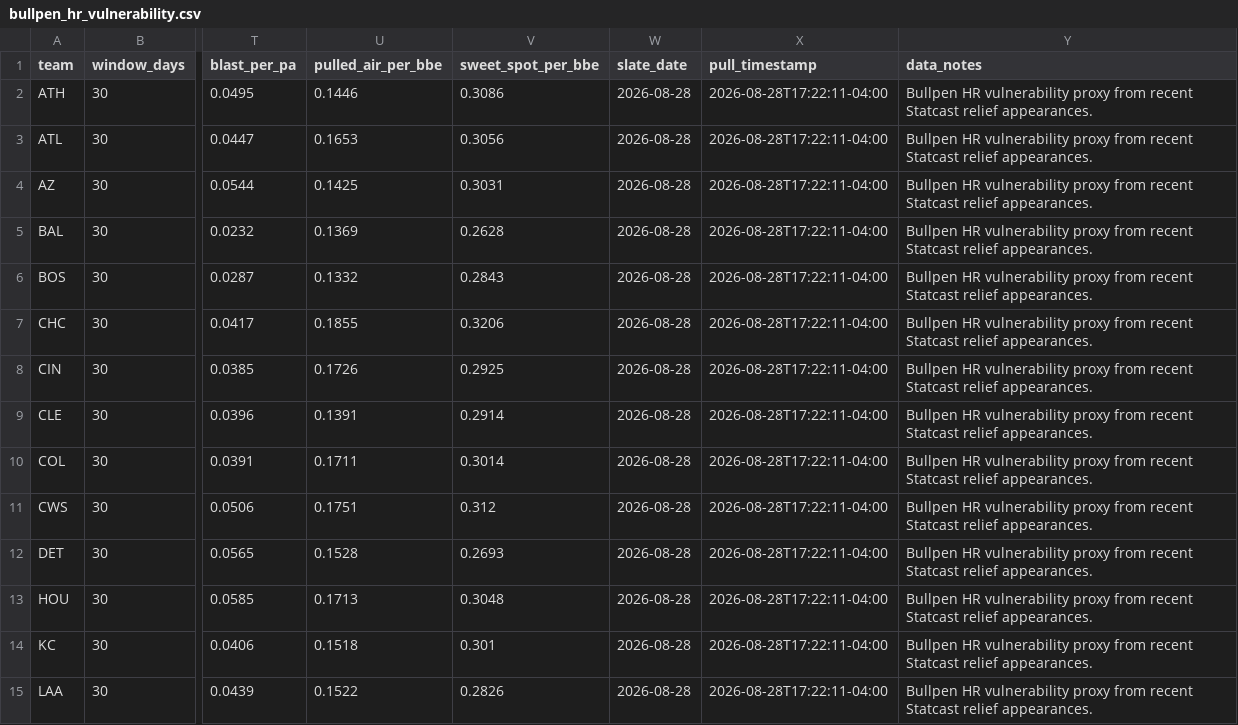
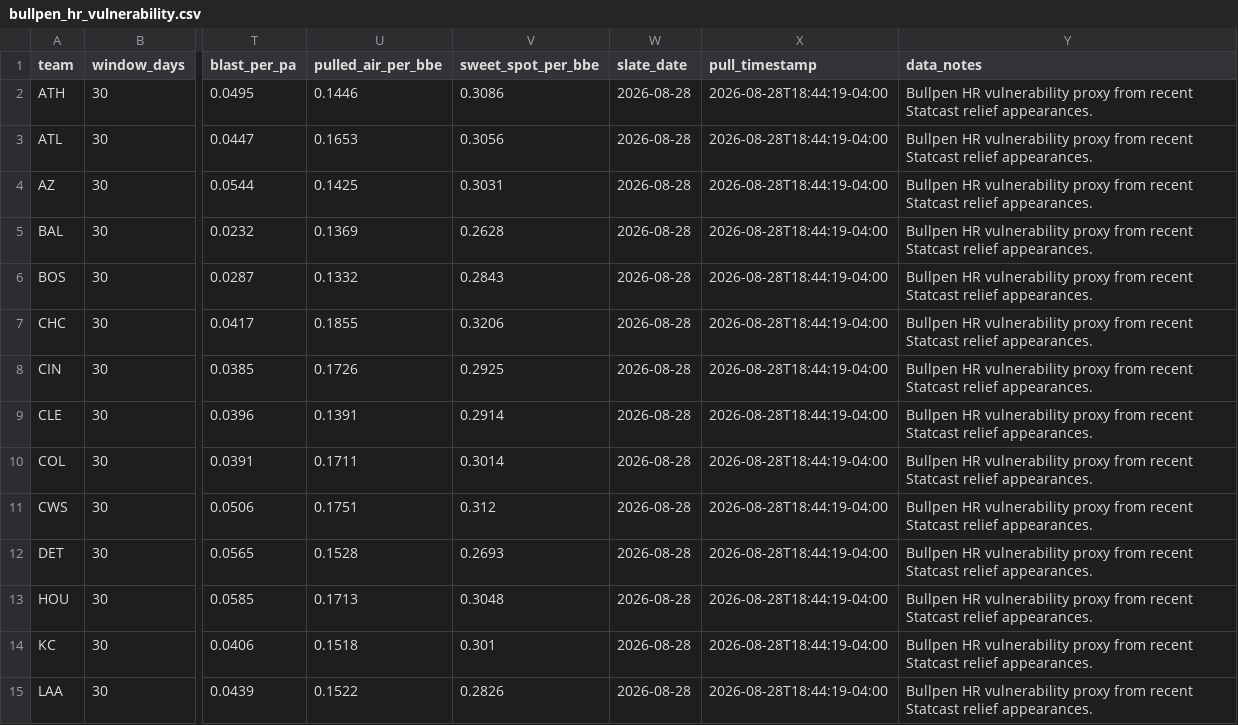
Before and after one commit to ryanjcosborne-ai/mlb-hr-data-pipeline, a CSV file: data/bullpen_hr_vulnerability.csv, drawn as a sheet; only a part is shown, gaps mark what is left out; the diff covers the shown part only; the diff names each change by its address in the sheet, - before the commit and + after, or states it on an @@ line.

```diff
--- a/data/bullpen_hr_vulnerability.csv
+++ b/data/bullpen_hr_vulnerability.csv
-X2:X15 (pull_timestamp): 2026-08-28T17:22:11-04:00
+X2:X15 (pull_timestamp): 2026-08-28T18:44:19-04:00
```
Also changed, not shown: 16 edited cells elsewhere in this file, data/pitch_type_batter_damage.csv, data/pitch_type_pitcher_vulnerability.csv, 3 other files.
